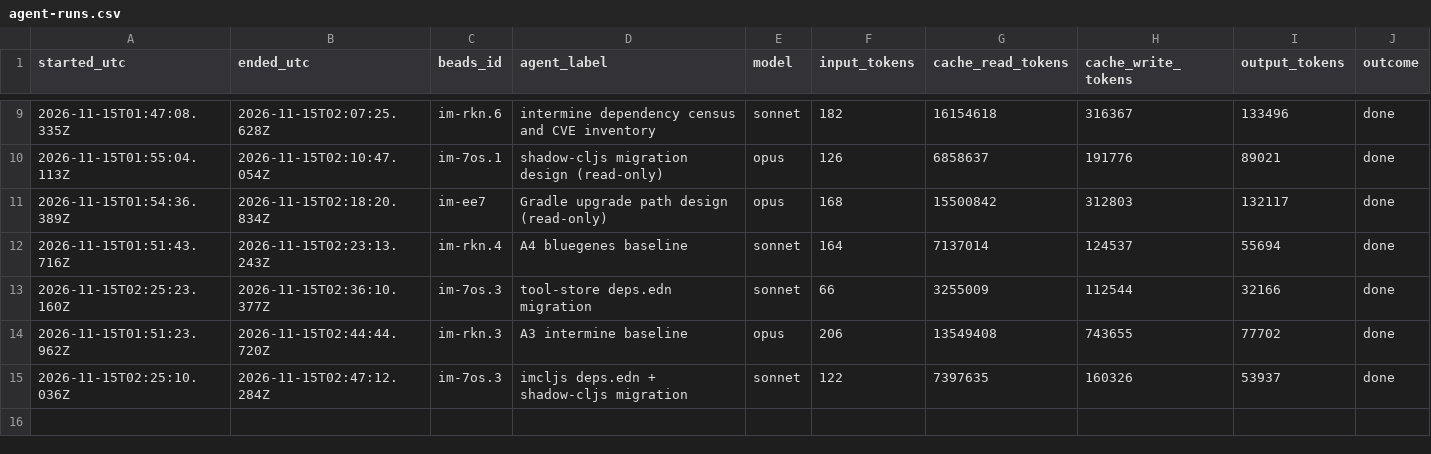
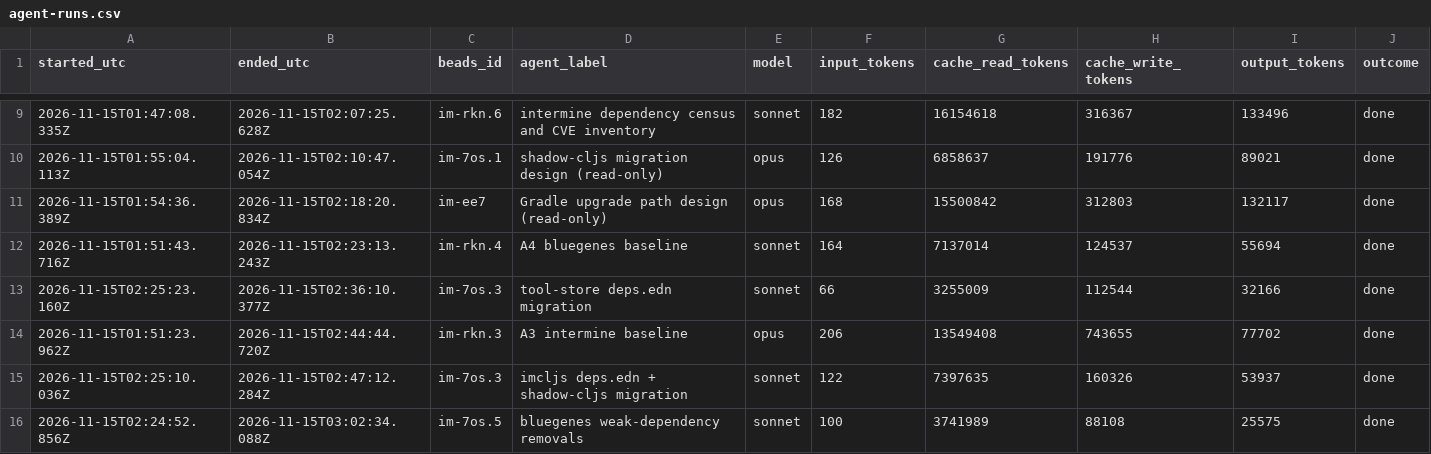
Before and after one commit to gmicklem/intermine-planning, a CSV file: status/agent-runs.csv, drawn as a sheet; only a part is shown, gaps mark what is left out; rows hold the shown columns only; the diff names each change by its address in the sheet, - before the commit and + after, or states it on an @@ line.

```diff
--- a/status/agent-runs.csv
+++ b/status/agent-runs.csv
+row 16: 2026-11-15T02:24:52.856Z | 2026-11-15T03:02:34.088Z | im-7os.5 | bluegenes weak-dependency removals | sonnet | 100 | 3741989 | 88108 | 25575 | done
```
